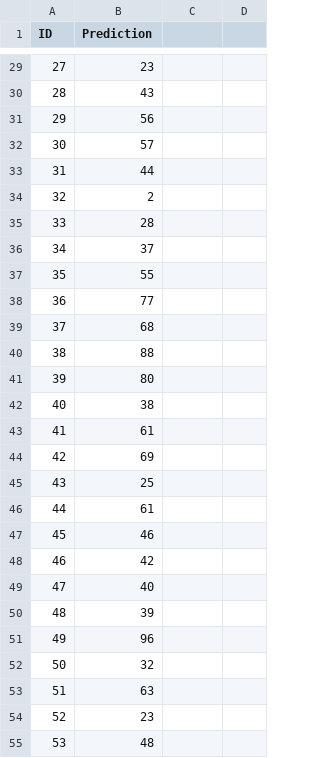
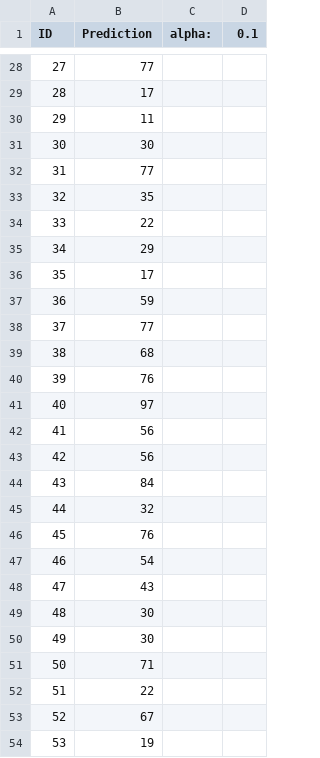
Before and after one commit to lioneltrebuchon/machineLearning, a CSV file: results/resultRidge.csv, drawn as a sheet; only a part is shown, gaps mark what is left out; the diff covers the shown part only.

```diff
--- a/results/resultRidge.csv
+++ b/results/resultRidge.csv
@@ -1 +1 @@
-ID,Prediction
+ID,Prediction,alpha:,0.1
@@ -29,27 +28,27 @@ ID,Prediction
-27,23
-28,43
-29,56
-30,57
-31,44
-32,2
-33,28
-34,37
-35,55
-36,77
-37,68
-38,88
-39,80
-40,38
-41,61
-42,69
-43,25
-44,61
-45,46
-46,42
-47,40
-48,39
-49,96
-50,32
-51,63
-52,23
-53,48
+27,77
+28,17
+29,11
+30,30
+31,77
+32,35
+33,22
+34,29
+35,17
+36,59
+37,77
+38,68
+39,76
+40,97
+41,56
+42,56
+43,84
+44,32
+45,76
+46,54
+47,43
+48,30
+49,30
+50,71
+51,22
+52,67
+53,19
```
Also changed, not shown: 1 added row, 1 removed row and 109 edited cells elsewhere in this file.
